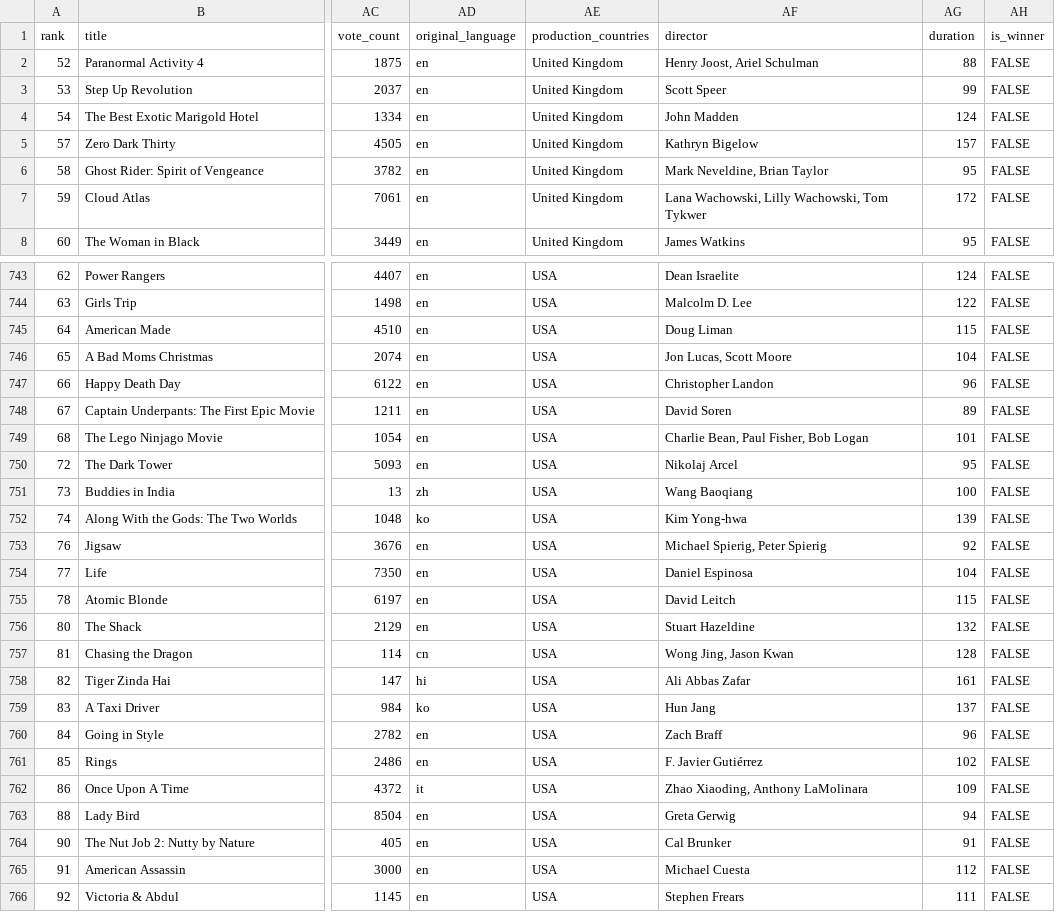
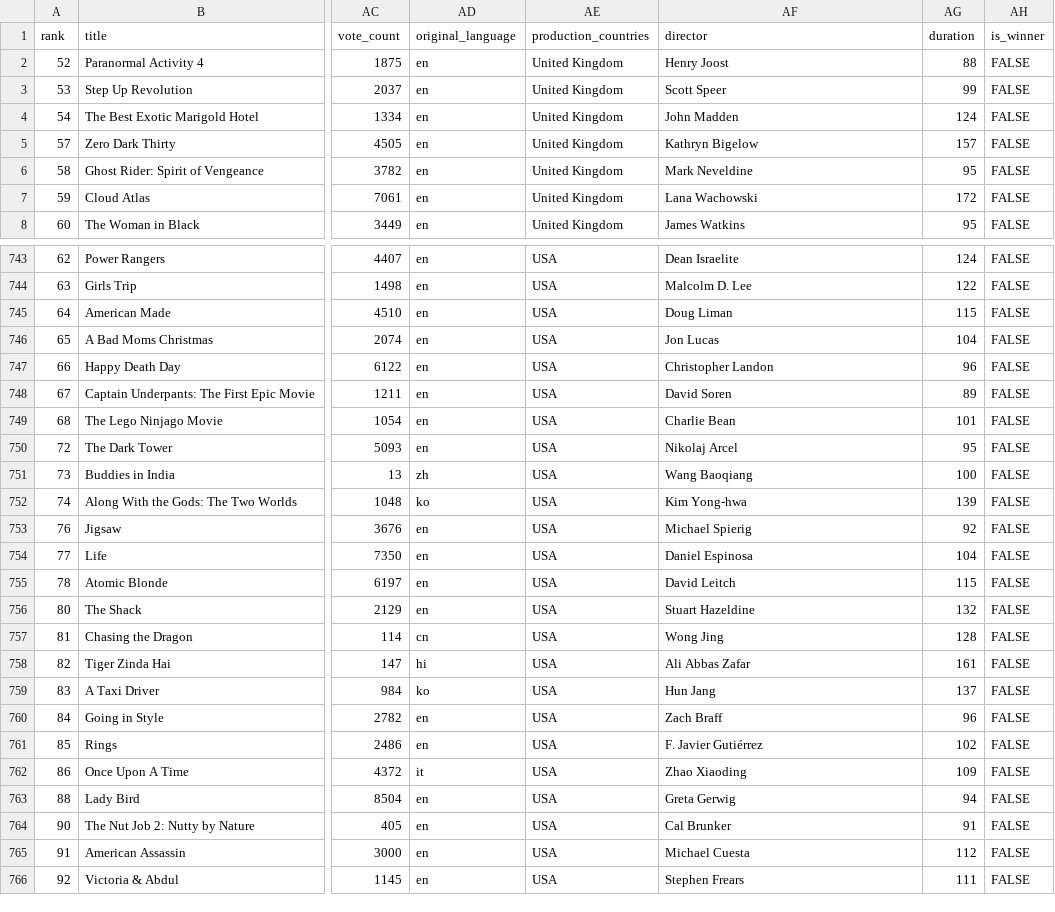
Before and after one commit to kmr6702/Oscars-Predictions-ML-Project, a CSV file: Data/model_2_dataset.csv, drawn as a sheet; only a part is shown, gaps mark what is left out; the diff covers the shown part only; the diff names each change by its address in the sheet, - before the commit and + after, or states it on an @@ line.

Commit message:
Updated model 2 dataset csv

```diff
--- a/Data/model_2_dataset.csv
+++ b/Data/model_2_dataset.csv
-AF2 (director): Henry Joost, Ariel Schulman
+AF2 (director): Henry Joost
-AF6 (director): Mark Neveldine, Brian Taylor
+AF6 (director): Mark Neveldine
-AF7 (director): Lana Wachowski, Lilly Wachowski, Tom Tykwer
+AF7 (director): Lana Wachowski
-AF746 (director): Jon Lucas, Scott Moore
+AF746 (director): Jon Lucas
-AF749 (director): Charlie Bean, Paul Fisher, Bob Logan
+AF749 (director): Charlie Bean
-AF753 (director): Michael Spierig, Peter Spierig
+AF753 (director): Michael Spierig
-AF757 (director): Wong Jing, Jason Kwan
+AF757 (director): Wong Jing
-AF762 (director): Zhao Xiaoding, Anthony LaMolinara
+AF762 (director): Zhao Xiaoding
```
Also changed, not shown: 113 edited cells elsewhere in this file.
